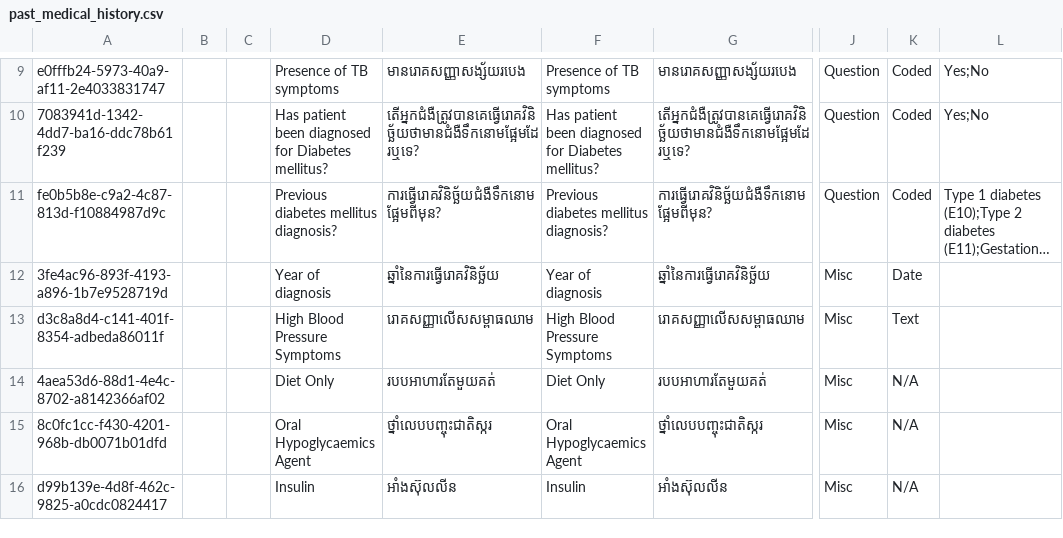
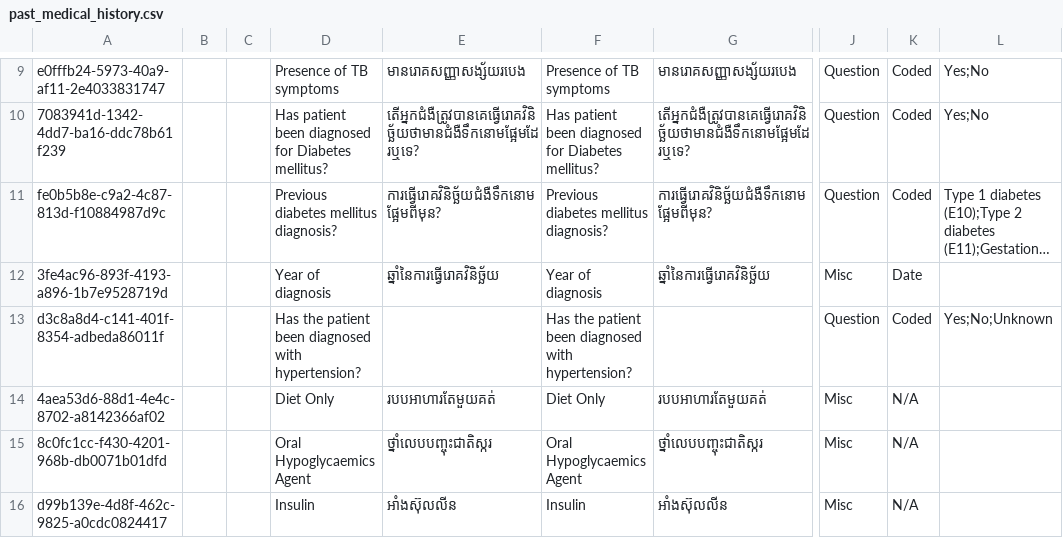
Before and after one commit to mekomsolutions/ozone-distro-cambodia, a CSV file: configs/openmrs_config/concepts/past_medical_history.csv, drawn as a sheet; only a part is shown, gaps mark what is left out; long unchanged cells end in …; the diff names each change by its address in the sheet, - before the commit and + after, or states it on an @@ line.

Commit message:
KH-161: Rename Hypertension Question In NCD Medical History form and change it to a Coded Qestion

```diff
--- a/configs/openmrs_config/concepts/past_medical_history.csv
+++ b/configs/openmrs_config/concepts/past_medical_history.csv
-D13: High Blood Pressure Symptoms
+D13: Has the patient been diagnosed with hypertension?
-E13: រោគសញ្ញាលើសសម្ពាធឈាម
+E13: (empty)
-F13: High Blood Pressure Symptoms
+F13: Has the patient been diagnosed with hypertension?
-G13: រោគសញ្ញាលើសសម្ពាធឈាម
+G13: (empty)
-J13: Misc
+J13: Question
-K13: Text
+K13: Coded
-L13: (empty)
+L13: Yes;No;Unknown
```
Also changed, not shown: 1 other file.
